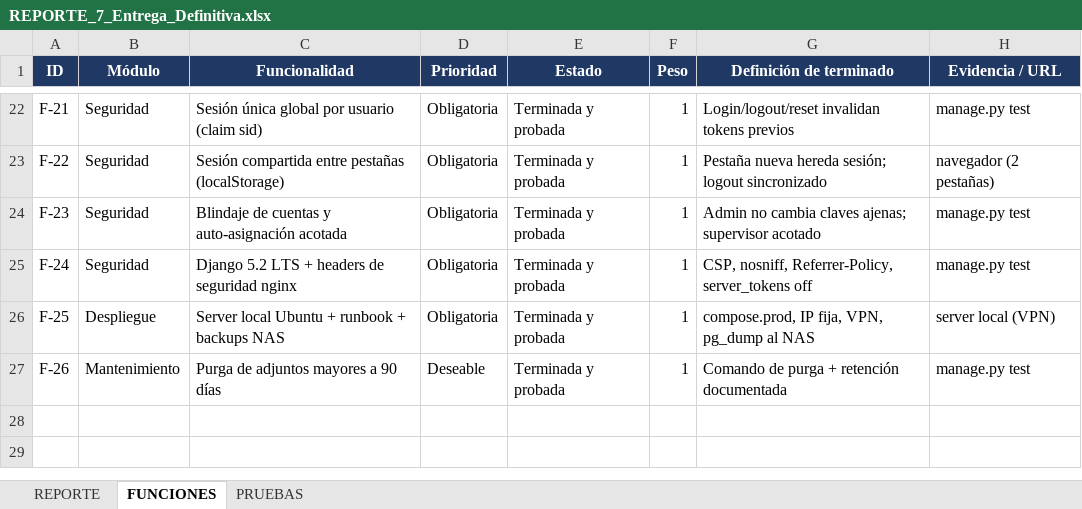
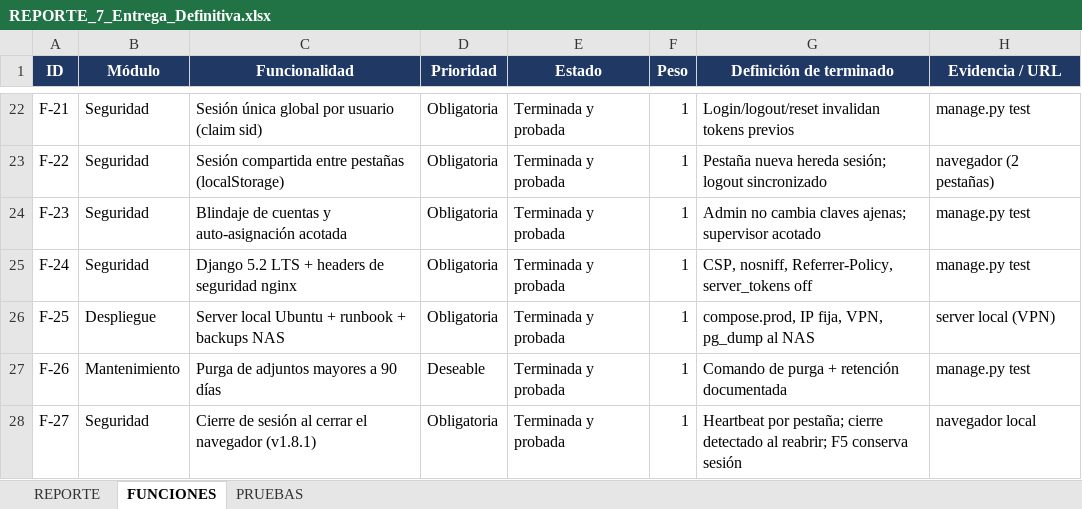
Before and after one commit to GabrielSazo/Soporte-Despacho, an Excel workbook: Evidencias y Documentacion/REPORTE_7_Entrega_Definitiva.xlsx, sheet FUNCIONES, drawn as a sheet; only a part is shown, gaps mark what is left out; values as stored, in another font and other column widths than the file's, no borders; the diff names each change by its address in the sheet, - before the commit and + after, or states it on an @@ line.

Commit message:
docs v1.8.1: RF-004f cierre al cerrar navegador, ADR-17 enmendado, US-045, REPORTE_7 (F-27, T-17..T-19)

```diff
--- a/Evidencias y Documentacion/REPORTE_7_Entrega_Definitiva.xlsx (sheet FUNCIONES)
+++ b/Evidencias y Documentacion/REPORTE_7_Entrega_Definitiva.xlsx (sheet FUNCIONES)
+row 28: F-27 | Seguridad | Cierre de sesión al cerrar el navegador (v1.8.1) | Obligatoria | Terminada y probada | 1 | Heartbeat por pestaña; cierre detectado al reabrir; F5 conserva sesión | navegador local
```
Also changed, not shown: sheet PRUEBAS, sheet REPORTE, 2 other files.
